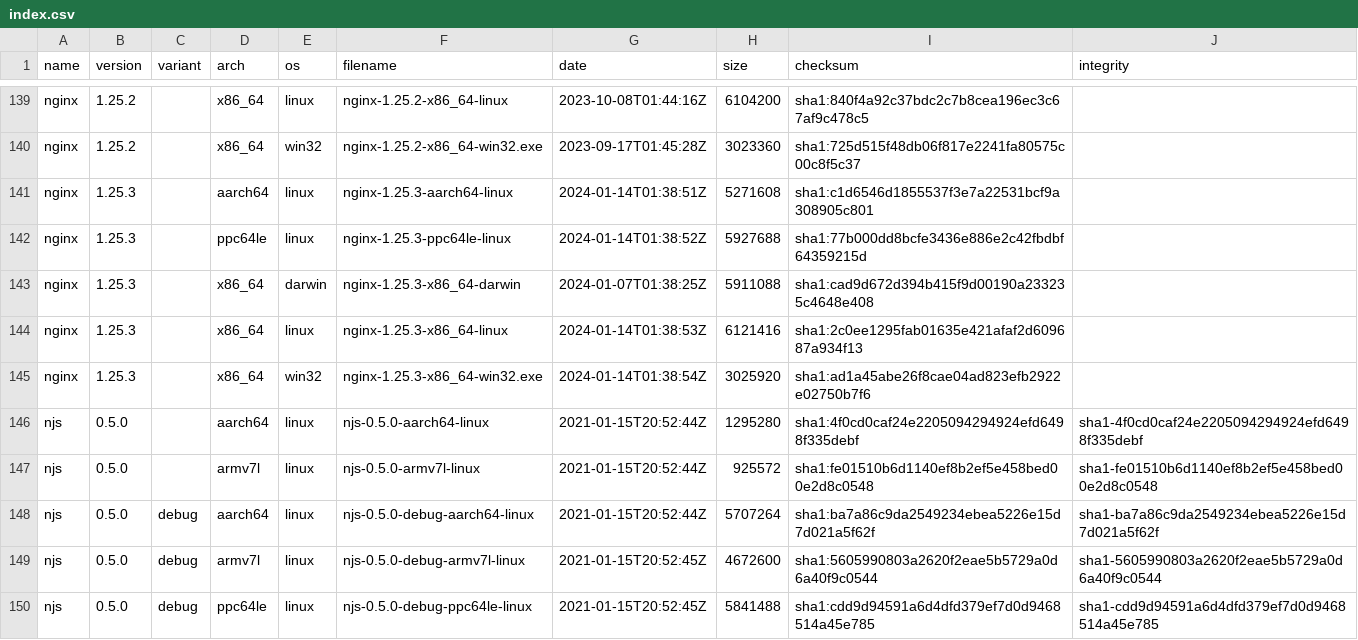
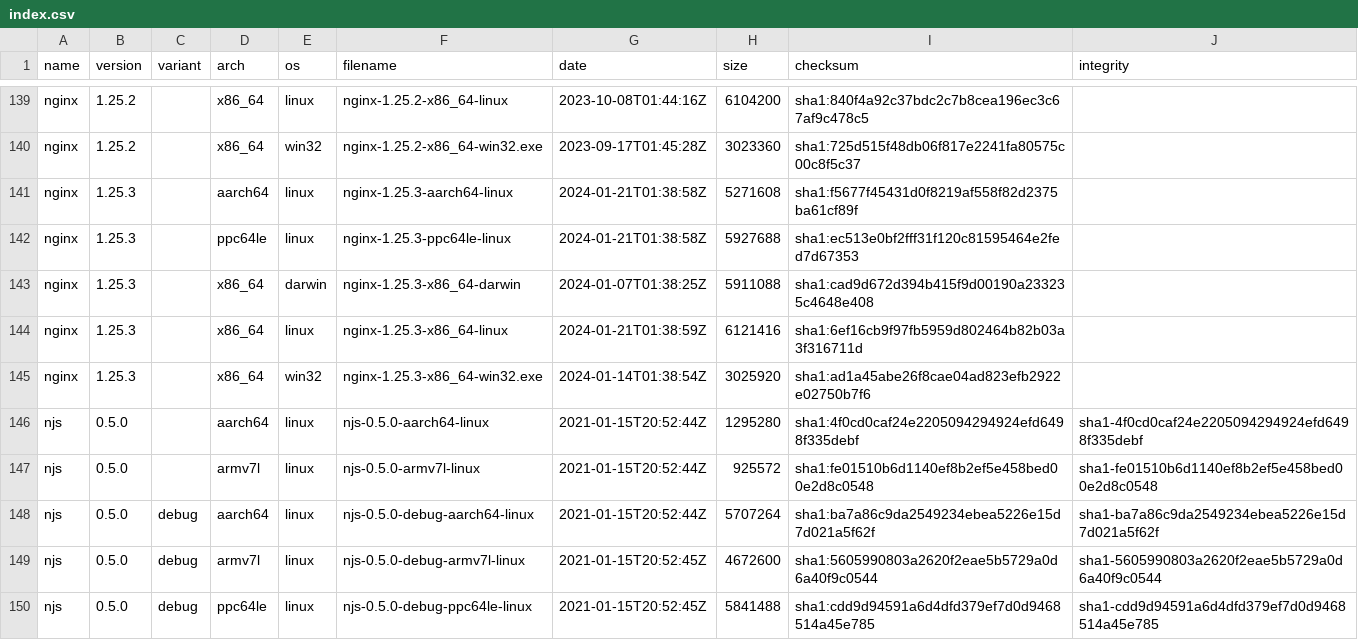
Before and after one commit to jirutka/nginx-binaries, a CSV file: index.csv, drawn as a sheet; only a part is shown, gaps mark what is left out; the diff covers the shown part only.

```diff
--- a/index.csv
+++ b/index.csv
@@ -140,6 +140,6 @@ nginx,1.25.2,,x86_64,linux,nginx-1.25.2-x86_64-linux,2023-10-08T01:44:16Z,610420
 nginx,1.25.2,,x86_64,win32,nginx-1.25.2-x86_64-win32.exe,2023-09-17T01:45:28Z,3023360,sha1:725d515f48db06f817e2241fa80575c00c8f5c37
-nginx,1.25.3,,aarch64,linux,nginx-1.25.3-aarch64-linux,2024-01-14T01:38:51Z,5271608,sha1:c1d6546d1855537f3e7a22531bcf9a308905c801
-nginx,1.25.3,,ppc64le,linux,nginx-1.25.3-ppc64le-linux,2024-01-14T01:38:52Z,5927688,sha1:77b000dd8bcfe3436e886e2c42fbdbf64359215d
+nginx,1.25.3,,aarch64,linux,nginx-1.25.3-aarch64-linux,2024-01-21T01:38:58Z,5271608,sha1:f5677f45431d0f8219af558f82d2375ba61cf89f
+nginx,1.25.3,,ppc64le,linux,nginx-1.25.3-ppc64le-linux,2024-01-21T01:38:58Z,5927688,sha1:ec513e0bf2fff31f120c81595464e2fed7d67353
 nginx,1.25.3,,x86_64,darwin,nginx-1.25.3-x86_64-darwin,2024-01-07T01:38:25Z,5911088,sha1:cad9d672d394b415f9d00190a233235c4648e408
-nginx,1.25.3,,x86_64,linux,nginx-1.25.3-x86_64-linux,2024-01-14T01:38:53Z,6121416,sha1:2c0ee1295fab01635e421afaf2d609687a934f13
+nginx,1.25.3,,x86_64,linux,nginx-1.25.3-x86_64-linux,2024-01-21T01:38:59Z,6121416,sha1:6ef16cb9f97fb5959d802464b82b03a3f316711d
 nginx,1.25.3,,x86_64,win32,nginx-1.25.3-x86_64-win32.exe,2024-01-14T01:38:54Z,3025920,sha1:ad1a45abe26f8cae04ad823efb2922e02750b7f6
```
Also changed, not shown: 27 edited cells elsewhere in this file, 46 other files.
